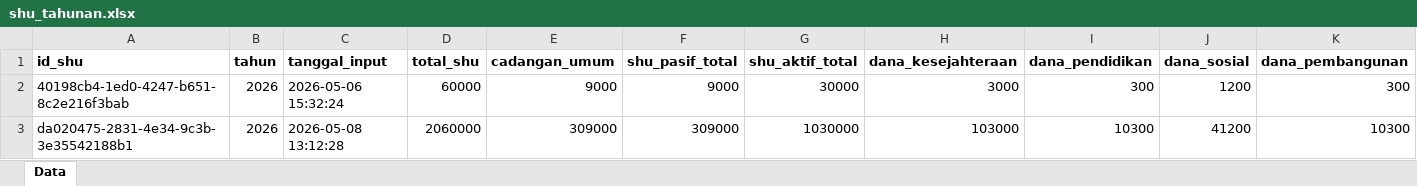
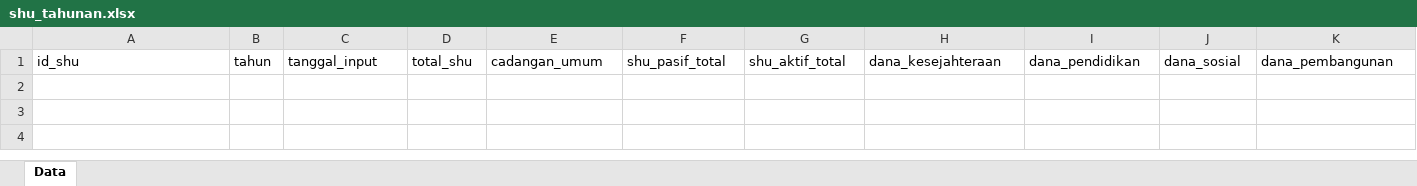
Before and after one commit to RAFLYBOSENG/Koperasi-PKL-, an Excel workbook: data/shu_tahunan.xlsx, sheet Data, drawn as a sheet; only a part is shown; values as stored, in another font and other column widths than the file's, no borders; rows hold the shown columns only; the diff covers the shown part only; the diff names each change by its address in the sheet, - before the commit and + after, or states it on an @@ line.

```diff
--- a/data/shu_tahunan.xlsx (sheet Data)
+++ b/data/shu_tahunan.xlsx (sheet Data)
-A1:K1 bold: on
+A1:K1 bold: off
-row 2: 40198cb4-1ed0-4247-b651-8c2e216f3bab | 2026 | 2026-05-06 15:32:24 | 60000 | 9000 | 9000 | 30000 | 3000 | 300 | 1200 | 300
-row 3: da020475-2831-4e34-9c3b-3e35542188b1 | 2026 | 2026-05-08 13:12:28 | 2060000 | 309000 | 309000 | 1030000 | 103000 | 10300 | 41200 | 10300
```
Also changed, not shown: cell formats elsewhere in this sheet, data/pinjaman.xlsx, data/pinjaman_cicilan.xlsx, 24 other files.
